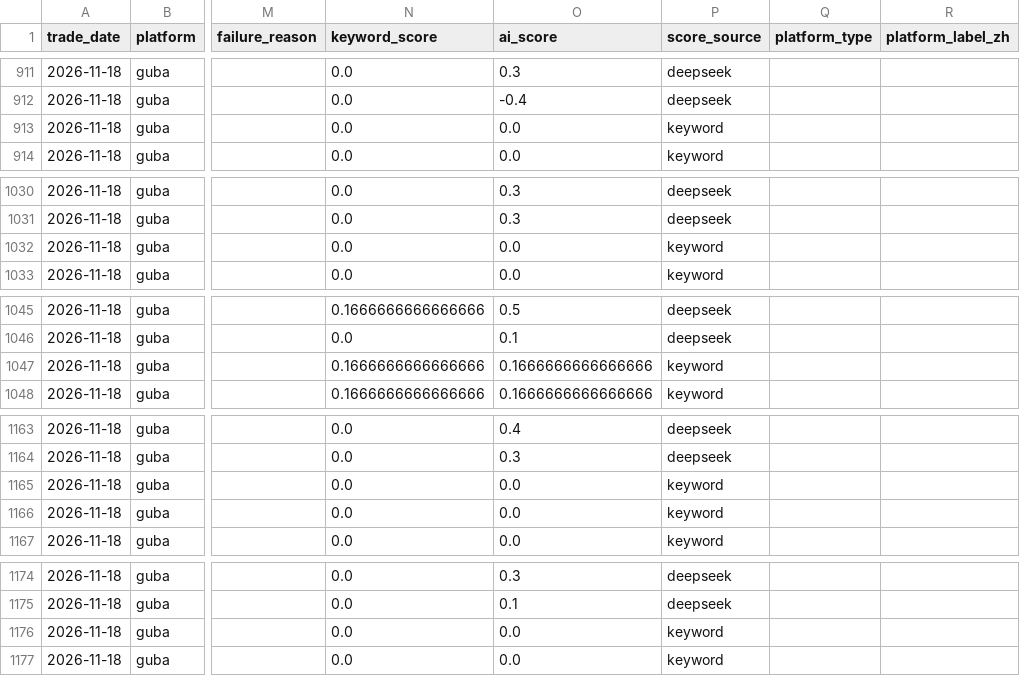
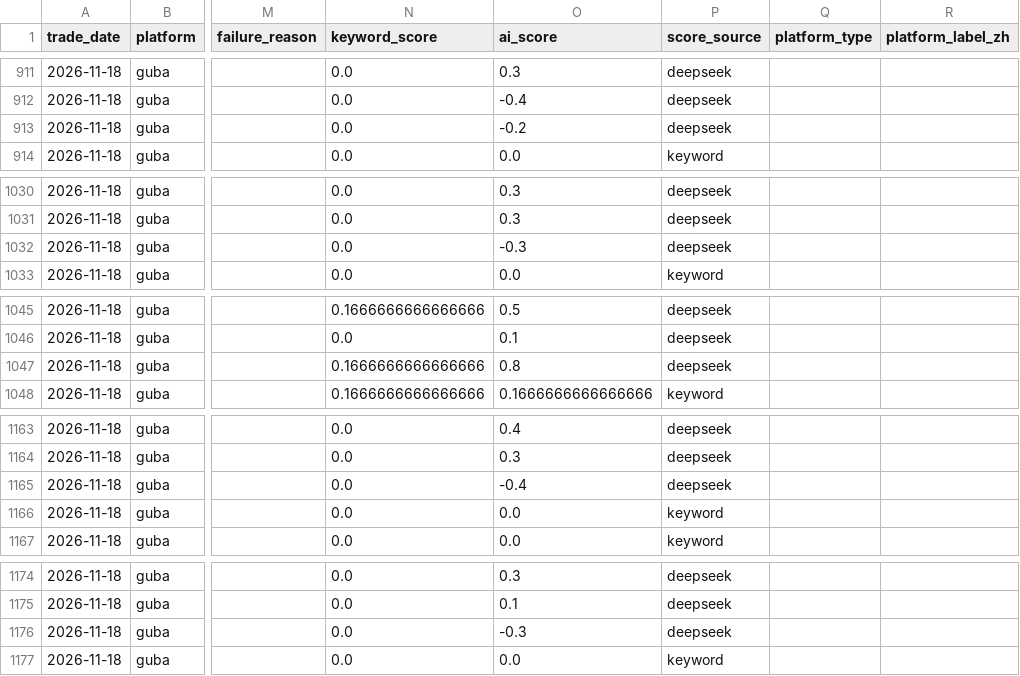
Before and after one commit to yixi1951/OpinionTradingWorkflow, a CSV file: data/raw/raw_posts_2026-11-18.csv, drawn as a sheet; only a part is shown, gaps mark what is left out; the diff covers the shown part only; the diff names each change by its address in the sheet, - before the commit and + after, or states it on an @@ line.

```diff
--- a/data/raw/raw_posts_2026-11-18.csv
+++ b/data/raw/raw_posts_2026-11-18.csv
-O913 (ai_score): 0.0
+O913 (ai_score): -0.2
-P913 (score_source): keyword
+P913 (score_source): deepseek
-O1032 (ai_score): 0.0
+O1032 (ai_score): -0.3
-P1032 (score_source): keyword
+P1032 (score_source): deepseek
-O1047 (ai_score): 0.1666666666666666
+O1047 (ai_score): 0.8
-P1047 (score_source): keyword
+P1047 (score_source): deepseek
-O1165 (ai_score): 0.0
+O1165 (ai_score): -0.4
-P1165 (score_source): keyword
+P1165 (score_source): deepseek
-O1176 (ai_score): 0.0
+O1176 (ai_score): -0.3
-P1176 (score_source): keyword
+P1176 (score_source): deepseek
```
Also changed, not shown: 67 edited cells elsewhere in this file, data/raw/raw_posts_2026-11-21.csv, data/reports/sentiment_panel.csv, 19 other files.
